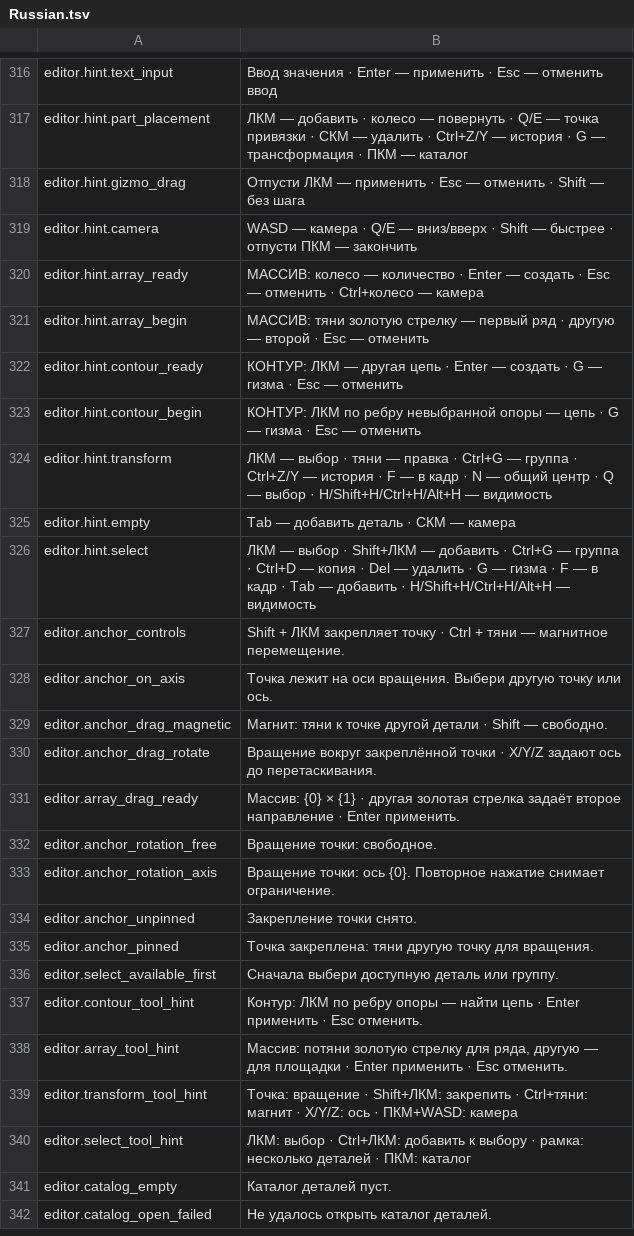
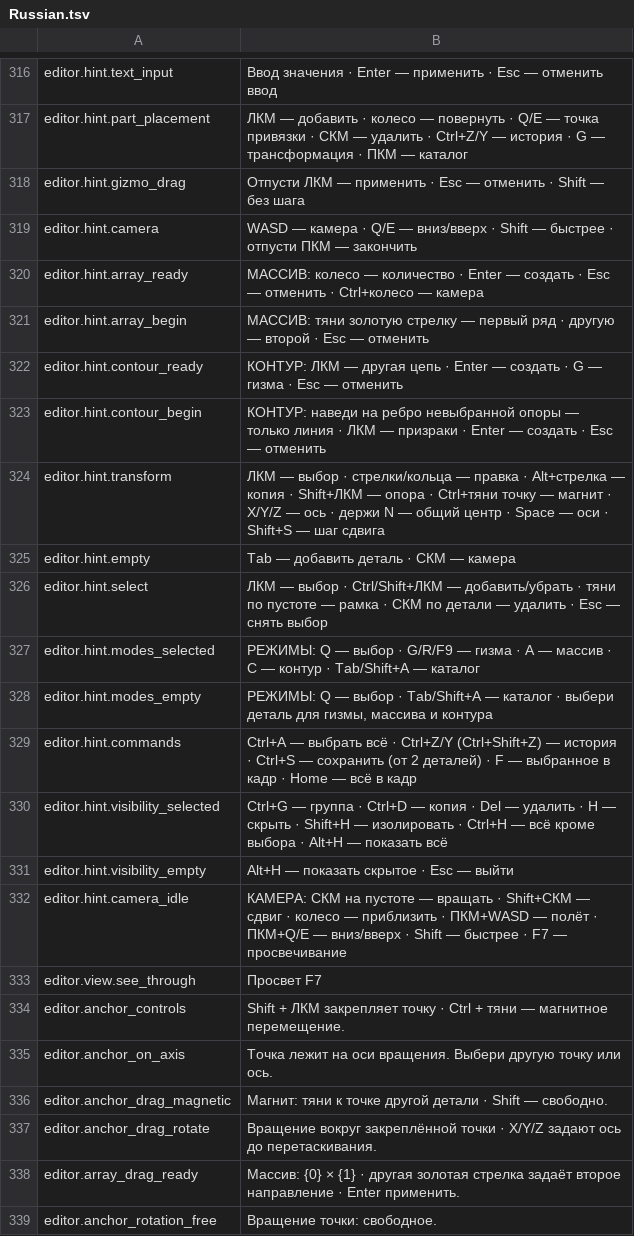
Before and after one commit to MaikiOS/BuildWorks, a TSV file: src/BuildWorks/Translations/Russian.tsv, drawn as a sheet; only a part is shown, gaps mark what is left out; the shorter side is filled out with more unchanged rows.

Commit message:
Fix contour lifecycle, contextual hints and editor see-through in 0.19.40

```diff
--- a/src/BuildWorks/Translations/Russian.tsv
+++ b/src/BuildWorks/Translations/Russian.tsv
@@ -322,6 +322,13 @@ editor.hint.array_begin	МАССИВ: тяни золотую стрелку —
 editor.hint.contour_ready	КОНТУР: ЛКМ — другая цепь · Enter — создать · G — гизма · Esc — отменить
-editor.hint.contour_begin	КОНТУР: ЛКМ по ребру невыбранной опоры — цепь · G — гизма · Esc — отменить
-editor.hint.transform	ЛКМ — выбор · тяни — правка · Ctrl+G — группа · Ctrl+Z/Y — история · F — в кадр · N — общий центр · Q — выбор · H/Shift+H/Ctrl+H/Alt+H — видимость
+editor.hint.contour_begin	КОНТУР: наведи на ребро невыбранной опоры — только линия · ЛКМ — призраки · Enter — создать · Esc — отменить
+editor.hint.transform	ЛКМ — выбор · стрелки/кольца — правка · Alt+стрелка — копия · Shift+ЛКМ — опора · Ctrl+тяни точку — магнит · X/Y/Z — ось · держи N — общий центр · Space — оси · Shift+S — шаг сдвига
 editor.hint.empty	Tab — добавить деталь · СКМ — камера
-editor.hint.select	ЛКМ — выбор · Shift+ЛКМ — добавить · Ctrl+G — группа · Ctrl+D — копия · Del — удалить · G — гизма · F — в кадр · Tab — добавить · H/Shift+H/Ctrl+H/Alt+H — видимость
+editor.hint.select	ЛКМ — выбор · Ctrl/Shift+ЛКМ — добавить/убрать · тяни по пустоте — рамка · СКМ по детали — удалить · Esc — снять выбор
+editor.hint.modes_selected	РЕЖИМЫ: Q — выбор · G/R/F9 — гизма · A — массив · C — контур · Tab/Shift+A — каталог
+editor.hint.modes_empty	РЕЖИМЫ: Q — выбор · Tab/Shift+A — каталог · выбери деталь для гизмы, массива и контура
+editor.hint.commands	Ctrl+A — выбрать всё · Ctrl+Z/Y (Ctrl+Shift+Z) — история · Ctrl+S — сохранить (от 2 деталей) · F — выбранное в кадр · Home — всё в кадр
+editor.hint.visibility_selected	Ctrl+G — группа · Ctrl+D — копия · Del — удалить · H — скрыть · Shift+H — изолировать · Ctrl+H — всё кроме выбора · Alt+H — показать всё
+editor.hint.visibility_empty	Alt+H — показать скрытое · Esc — выйти
+editor.hint.camera_idle	КАМЕРА: СКМ на пустоте — вращать · Shift+СКМ — сдвиг · колесо — приблизить · ПКМ+WASD — полёт · ПКМ+Q/E — вниз/вверх · Shift — быстрее · F7 — просвечивание
+editor.view.see_through	Просвет F7
 editor.anchor_controls	Shift + ЛКМ закрепляет точку · Ctrl + тяни — магнитное перемещение.
```
Also changed, not shown: src/BuildWorks/Translations/English.tsv, 21 other files.
